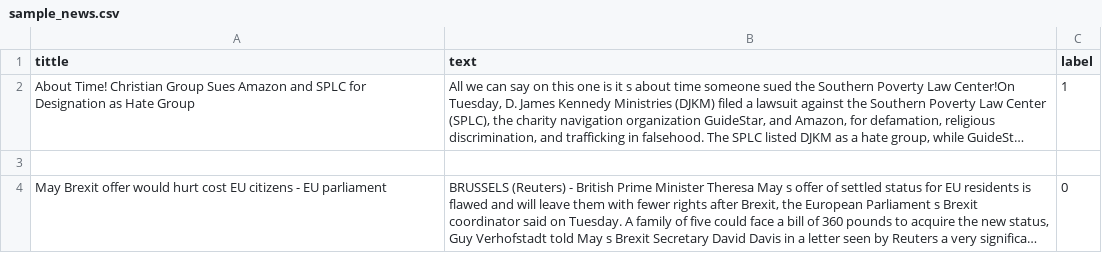
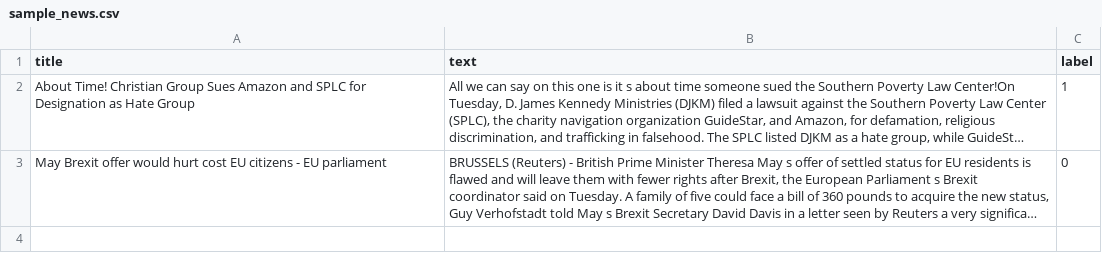
Before and after one commit to shrinepakhredia-ui/AI_Fake_News_Detection, a CSV file: data/samples/sample_news.csv, drawn as a sheet; long unchanged cells end in …; the diff names each change by its address in the sheet, - before the commit and + after, or states it on an @@ line.

```diff
--- a/data/samples/sample_news.csv
+++ b/data/samples/sample_news.csv
-A1: tittle
+A1: title
-row 3: (empty)
```
Also changed, not shown: 1 other file.
